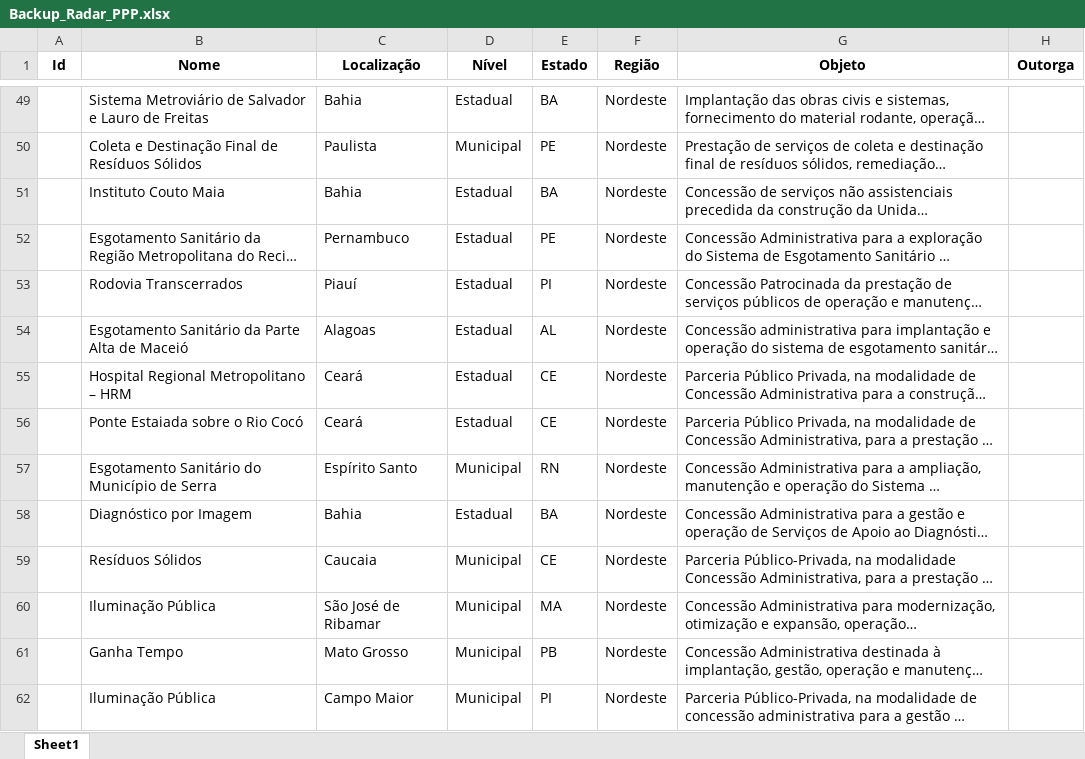
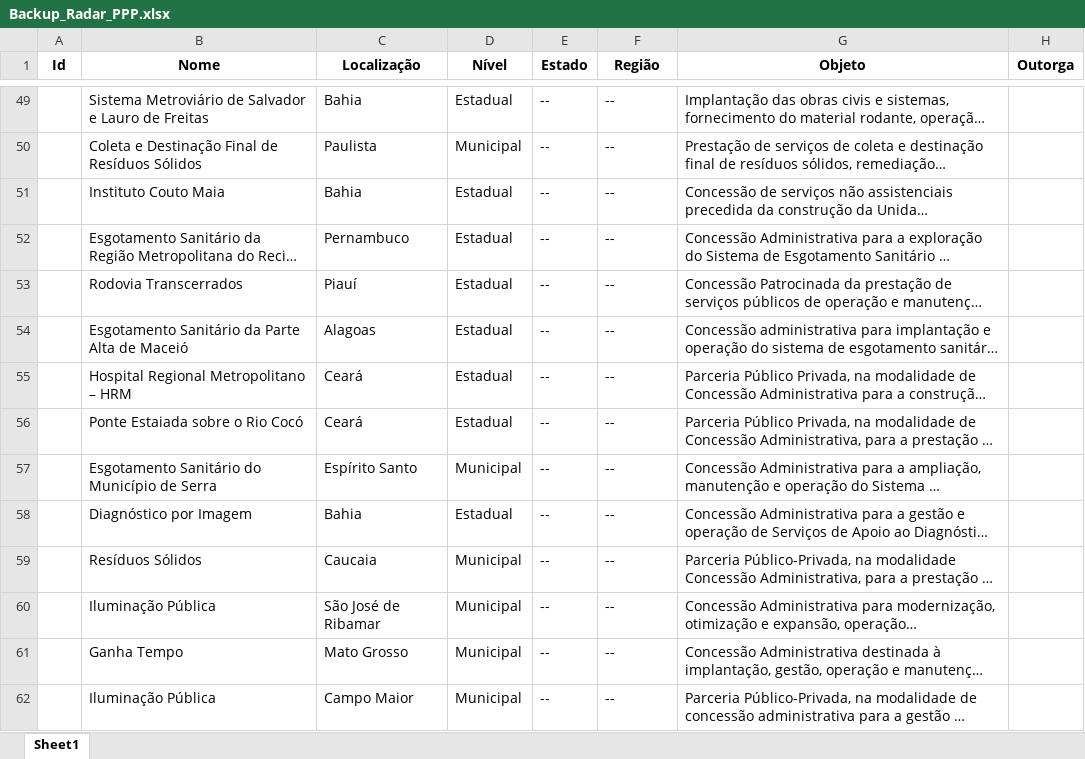
Before and after one commit to LaisNSilva/Base_PPP, an Excel workbook: output/Backup_Radar_PPP.xlsx, sheet Sheet1, drawn as a sheet; only a part is shown, gaps mark what is left out; long unchanged cells end in …; values as stored, in another font and other column widths than the file's, no borders; the diff covers the shown part only; the diff names each change by its address in the sheet, - before the commit and + after, or states it on an @@ line.

Commit message:
Cleaning Columns "Região" e etc

```diff
--- a/output/Backup_Radar_PPP.xlsx (sheet Sheet1)
+++ b/output/Backup_Radar_PPP.xlsx (sheet Sheet1)
-E49 (Estado): BA
+E49 (Estado): --
-F49:F62 (Região): Nordeste
+F49:F62 (Região): --
-E50 (Estado): PE
+E50 (Estado): --
-E51 (Estado): BA
+E51 (Estado): --
-E52 (Estado): PE
+E52 (Estado): --
-E53 (Estado): PI
+E53 (Estado): --
-E54 (Estado): AL
+E54 (Estado): --
-E55:E56 (Estado): CE
+E55:E56 (Estado): --
-E57 (Estado): RN
+E57 (Estado): --
-E58 (Estado): BA
+E58 (Estado): --
-E59 (Estado): CE
+E59 (Estado): --
-E60 (Estado): MA
+E60 (Estado): --
-E61 (Estado): PB
+E61 (Estado): --
-E62 (Estado): PI
+E62 (Estado): --
```
Also changed, not shown: 346 edited cells elsewhere in this sheet.
